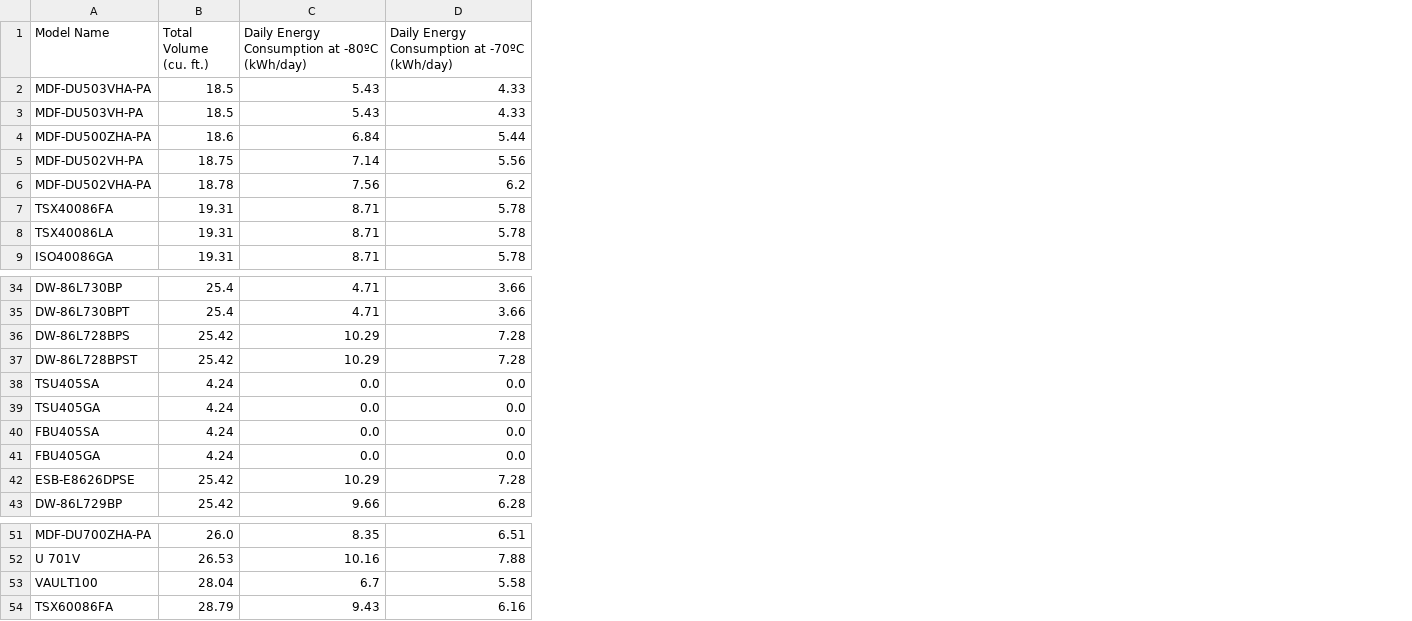
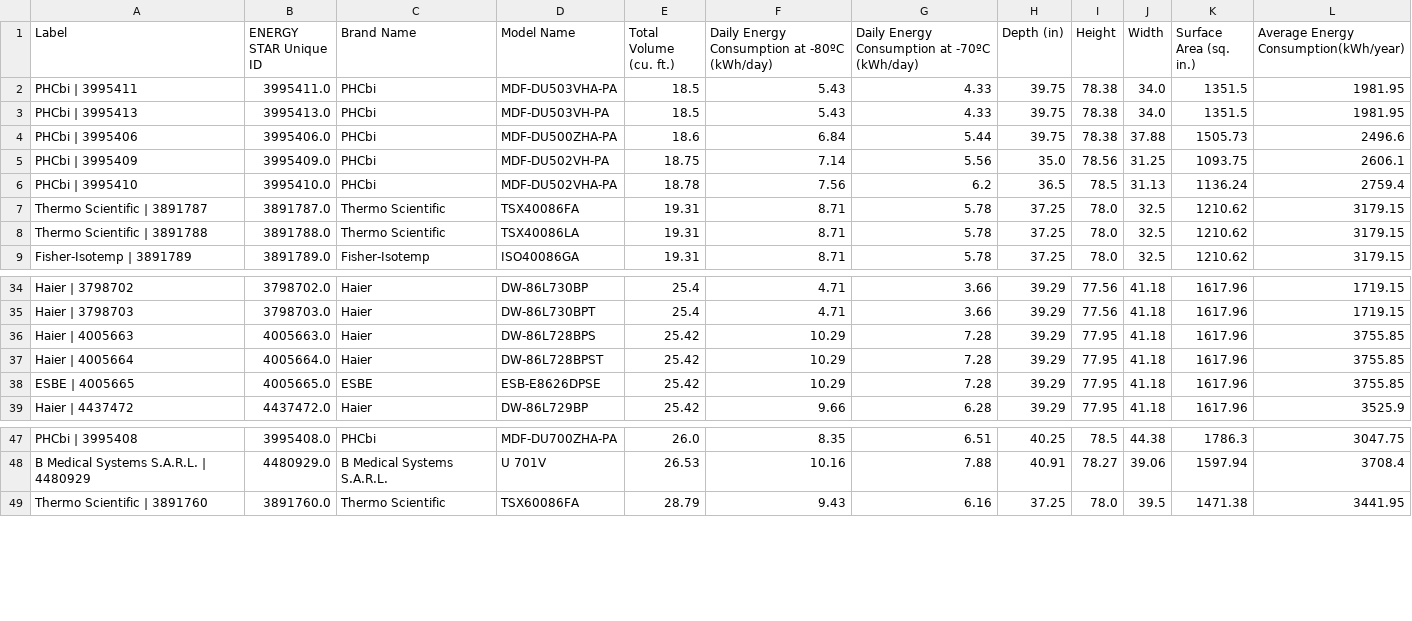
Before and after one commit to satvlka/ucsf-ult-freezer, a CSV file: ult_freezer_database.csv, drawn as a sheet; only a part is shown, gaps mark what is left out; removed rows and columns are numbered as before the commit, all else as after; the diff names each change by its address in the sheet, - before the commit and + after, or states it on an @@ line.

Commit message:
updated database with surface area metrics

```diff
--- a/ult_freezer_database.csv
+++ b/ult_freezer_database.csv
+column A (Label), rows 2-9: PHCbi | 3995411 | PHCbi | 3995413 | PHCbi | 3995406 | PHCbi | 3995409 | PHCbi | 3995410 | Thermo Scientific | 3891787 | Thermo Scientific | 3891788 | Fisher-Isotemp | 3891789; rows 34-39: Haier | 3798702 | Haier | 3798703 | Haier | 4005663 | Haier | 4005664 | ESBE | 4005665 | Haier | 4437472; rows 47-49: PHCbi | 3995408 | B Medical Systems S.A.R.L. | 4480929 | Thermo Scientific | 3891760
+column B (ENERGY STAR Unique ID), rows 2-9: 3995411.0 | 3995413.0 | 3995406.0 | 3995409.0 | 3995410.0 | 3891787.0 | 3891788.0 | 3891789.0; rows 34-39: 3798702.0 | 3798703.0 | 4005663.0 | 4005664.0 | 4005665.0 | 4437472.0; rows 47-49: 3995408.0 | 4480929.0 | 3891760.0
+column C (Brand Name), rows 2-9: PHCbi | PHCbi | PHCbi | PHCbi | PHCbi | Thermo Scientific | Thermo Scientific | Fisher-Isotemp; rows 34-39: Haier | Haier | Haier | Haier | ESBE | Haier; rows 47-49: PHCbi | B Medical Systems S.A.R.L. | Thermo Scientific
+column H (Depth (in)), rows 2-9: 39.75 | 39.75 | 39.75 | 35.0 | 36.5 | 37.25 | 37.25 | 37.25; rows 34-39: all 39.29; rows 47-49: 40.25 | 40.91 | 37.25
+column I (Height), rows 2-9: 78.38 | 78.38 | 78.38 | 78.56 | 78.5 | 78.0 | 78.0 | 78.0; rows 34-39: 77.56 | 77.56 | 77.95 | 77.95 | 77.95 | 77.95; rows 47-49: 78.5 | 78.27 | 78.0
+column J (Width), rows 2-9: 34.0 | 34.0 | 37.88 | 31.25 | 31.13 | 32.5 | 32.5 | 32.5; rows 34-39: all 41.18; rows 47-49: 44.38 | 39.06 | 39.5
+column K (Surface Area (sq. in.)), rows 2-9: 1351.5 | 1351.5 | 1505.73 | 1093.75 | 1136.24 | 1210.62 | 1210.62 | 1210.62; rows 34-39: all 1617.96; rows 47-49: 1786.3 | 1597.94 | 1471.38
+column L, rows 1-9: Average Energy Consumption(kWh/year) | 1981.95 | 1981.95 | 2496.6 | 2606.1 | 2759.4 | 3179.15 | 3179.15 | 3179.15; rows 34-39: 1719.15 | 1719.15 | 3755.85 | 3755.85 | 3755.85 | 3525.9; rows 47-49: 3047.75 | 3708.4 | 3441.95
-row 38: TSU405SA | 4.24 | 0.0 | 0.0
-row 39: TSU405GA | 4.24 | 0.0 | 0.0
-row 40: FBU405SA | 4.24 | 0.0 | 0.0
-row 41: FBU405GA | 4.24 | 0.0 | 0.0
-row 53: VAULT100 | 28.04 | 6.7 | 5.58
```
